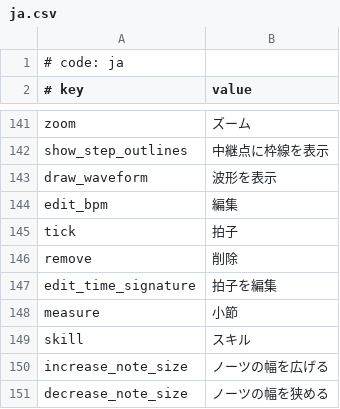
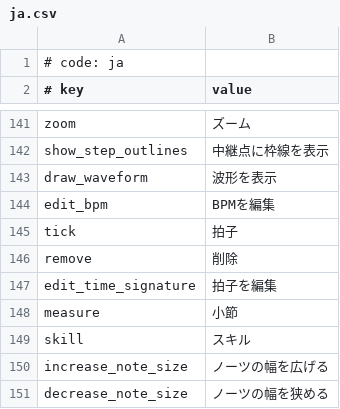
Before and after one commit to crash5band/MikuMikuWorld, a CSV file: MikuMikuWorld/res/i18n/ja.csv, drawn as a sheet; only a part is shown, gaps mark what is left out.

```diff
--- a/MikuMikuWorld/res/i18n/ja.csv
+++ b/MikuMikuWorld/res/i18n/ja.csv
@@ -143,3 +143,3 @@ show_step_outlines, 中継点に枠線を表示
 draw_waveform, 波形を表示
-edit_bpm, 編集
+edit_bpm, BPMを編集
 tick, 拍子
```
Also changed, not shown: 2 other files.
